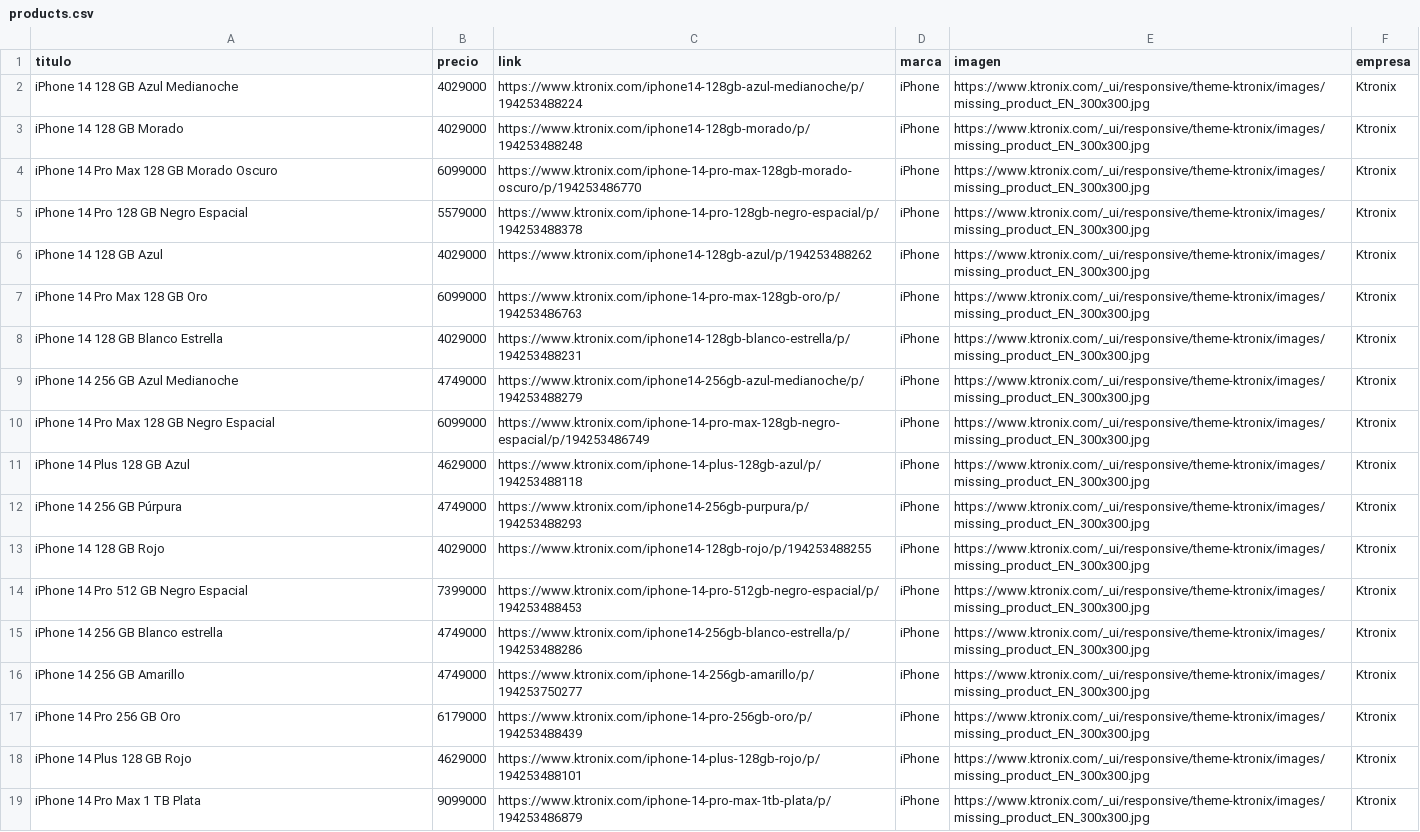
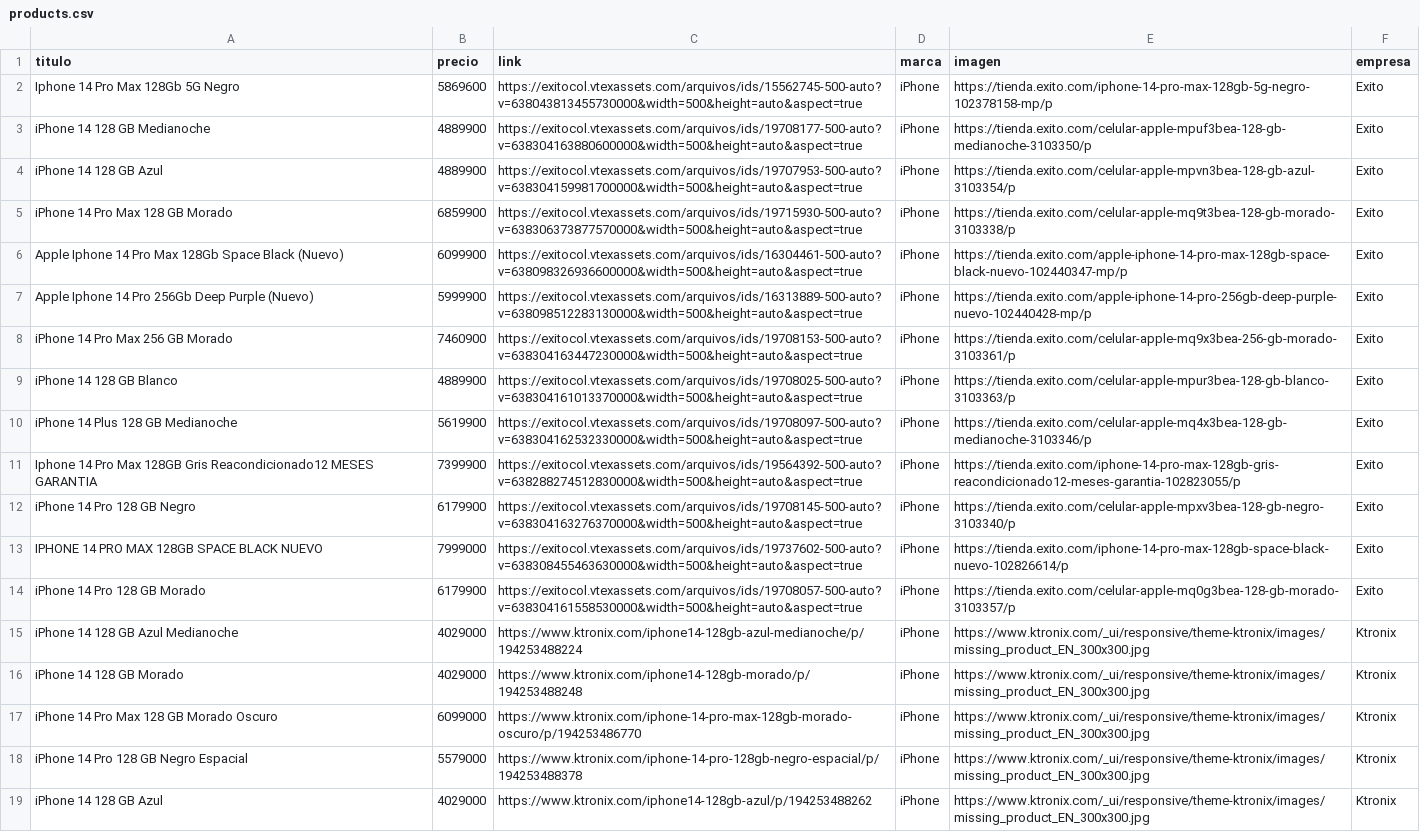
Before and after one commit to MarPinPar/ColShopUN, a CSV file: Scrapping/products.csv, drawn as a sheet; only a part is shown; the shorter side is filled out with more unchanged rows; the diff covers the shown part only; the diff names each change by its address in the sheet, - before the commit and + after, or states it on an @@ line.

Commit message:
Updating scrapping

```diff
--- a/Scrapping/products.csv
+++ b/Scrapping/products.csv
+row 2: Iphone 14 Pro Max 128Gb 5G Negro | 5869600 | https://exitocol.vtexassets.com/arquivos/ids/15562745-500-auto?v=638043813455730000&width=500&height=auto&aspect=true | iPhone | https://tienda.exito.com/iphone-14-pro-max-128gb-5g-negro-102378158-mp/p | Exito
+row 3: iPhone 14 128 GB Medianoche | 4889900 | https://exitocol.vtexassets.com/arquivos/ids/19708177-500-auto?v=638304163880600000&width=500&height=auto&aspect=true | iPhone | https://tienda.exito.com/celular-apple-mpuf3bea-128-gb-medianoche-3103350/p | Exito
+row 4: iPhone 14 128 GB Azul | 4889900 | https://exitocol.vtexassets.com/arquivos/ids/19707953-500-auto?v=638304159981700000&width=500&height=auto&aspect=true | iPhone | https://tienda.exito.com/celular-apple-mpvn3bea-128-gb-azul-3103354/p | Exito
+row 5: iPhone 14 Pro Max 128 GB Morado | 6859900 | https://exitocol.vtexassets.com/arquivos/ids/19715930-500-auto?v=638306373877570000&width=500&height=auto&aspect=true | iPhone | https://tienda.exito.com/celular-apple-mq9t3bea-128-gb-morado-3103338/p | Exito
+row 6: Apple Iphone 14 Pro Max 128Gb Space Black (Nuevo) | 6099900 | https://exitocol.vtexassets.com/arquivos/ids/16304461-500-auto?v=638098326936600000&width=500&height=auto&aspect=true | iPhone | https://tienda.exito.com/apple-iphone-14-pro-max-128gb-space-black-nuevo-102440347-mp/p | Exito
+row 7: Apple Iphone 14 Pro 256Gb Deep Purple (Nuevo) | 5999900 | https://exitocol.vtexassets.com/arquivos/ids/16313889-500-auto?v=638098512283130000&width=500&height=auto&aspect=true | iPhone | https://tienda.exito.com/apple-iphone-14-pro-256gb-deep-purple-nuevo-102440428-mp/p | Exito
+row 8: iPhone 14 Pro Max 256 GB Morado | 7460900 | https://exitocol.vtexassets.com/arquivos/ids/19708153-500-auto?v=638304163447230000&width=500&height=auto&aspect=true | iPhone | https://tienda.exito.com/celular-apple-mq9x3bea-256-gb-morado-3103361/p | Exito
+row 9: iPhone 14 128 GB Blanco | 4889900 | https://exitocol.vtexassets.com/arquivos/ids/19708025-500-auto?v=638304161013370000&width=500&height=auto&aspect=true | iPhone | https://tienda.exito.com/celular-apple-mpur3bea-128-gb-blanco-3103363/p | Exito
+row 10: iPhone 14 Plus 128 GB Medianoche | 5619900 | https://exitocol.vtexassets.com/arquivos/ids/19708097-500-auto?v=638304162532330000&width=500&height=auto&aspect=true | iPhone | https://tienda.exito.com/celular-apple-mq4x3bea-128-gb-medianoche-3103346/p | Exito
+row 11: Iphone 14 Pro Max 128GB Gris Reacondicionado12 MESES GARANTIA | 7399900 | https://exitocol.vtexassets.com/arquivos/ids/19564392-500-auto?v=638288274512830000&width=500&height=auto&aspect=true | iPhone | https://tienda.exito.com/iphone-14-pro-max-128gb-gris-reacondicionado12-meses-garantia-102823055/p | Exito
+row 12: iPhone 14 Pro 128 GB Negro | 6179900 | https://exitocol.vtexassets.com/arquivos/ids/19708145-500-auto?v=638304163276370000&width=500&height=auto&aspect=true | iPhone | https://tienda.exito.com/celular-apple-mpxv3bea-128-gb-negro-3103340/p | Exito
+row 13: IPHONE 14 PRO MAX 128GB SPACE BLACK NUEVO | 7999000 | https://exitocol.vtexassets.com/arquivos/ids/19737602-500-auto?v=638308455463630000&width=500&height=auto&aspect=true | iPhone | https://tienda.exito.com/iphone-14-pro-max-128gb-space-black-nuevo-102826614/p | Exito
+row 14: iPhone 14 Pro 128 GB Morado | 6179900 | https://exitocol.vtexassets.com/arquivos/ids/19708057-500-auto?v=638304161558530000&width=500&height=auto&aspect=true | iPhone | https://tienda.exito.com/celular-apple-mq0g3bea-128-gb-morado-3103357/p | Exito
```
Also changed, not shown: 1 added row, 1 removed row and 49 edited cells elsewhere in this file.
